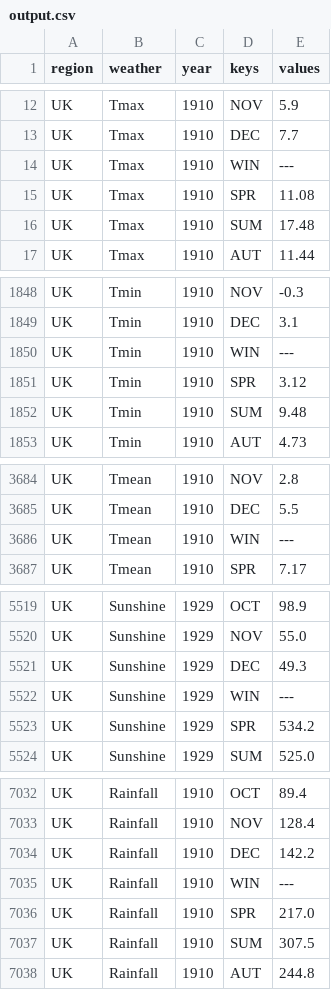
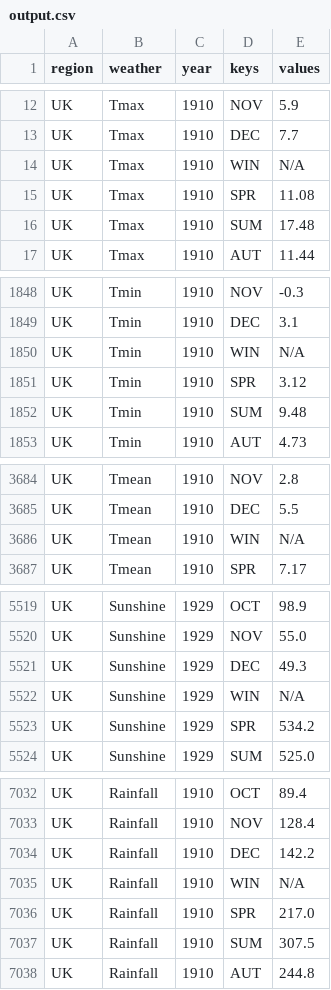
Before and after one commit to HimanshuS01/KisanHubAssignment, a CSV file: src/Output/output.csv, drawn as a sheet; only a part is shown, gaps mark what is left out; the diff covers the shown part only.

Commit message:
changes in Weather Report Java File

```diff
--- a/src/Output/output.csv
+++ b/src/Output/output.csv
@@ -13,3 +13,3 @@ UK,Tmax,1910,NOV,5.9,
 UK,Tmax,1910,DEC,7.7,
-UK,Tmax,1910,WIN,---,
+UK,Tmax,1910,WIN,N/A,
 UK,Tmax,1910,SPR,11.08,
@@ -1849,3 +1849,3 @@ UK,Tmin,1910,NOV,-0.3,
 UK,Tmin,1910,DEC,3.1,
-UK,Tmin,1910,WIN,---,
+UK,Tmin,1910,WIN,N/A,
 UK,Tmin,1910,SPR,3.12,
@@ -3685,3 +3685,3 @@ UK,Tmean,1910,NOV,2.8,
 UK,Tmean,1910,DEC,5.5,
-UK,Tmean,1910,WIN,---,
+UK,Tmean,1910,WIN,N/A,
 UK,Tmean,1910,SPR,7.17,
@@ -5521,3 +5521,3 @@ UK,Sunshine,1929,NOV,55.0,
 UK,Sunshine,1929,DEC,49.3,
-UK,Sunshine,1929,WIN,---,
+UK,Sunshine,1929,WIN,N/A,
 UK,Sunshine,1929,SPR,534.2,
@@ -7034,3 +7034,3 @@ UK,Rainfall,1910,NOV,128.4,
 UK,Rainfall,1910,DEC,142.2,
-UK,Rainfall,1910,WIN,---,
+UK,Rainfall,1910,WIN,N/A,
 UK,Rainfall,1910,SPR,217.0,
```
Also changed, not shown: 15 edited cells elsewhere in this file, 1 other file.
